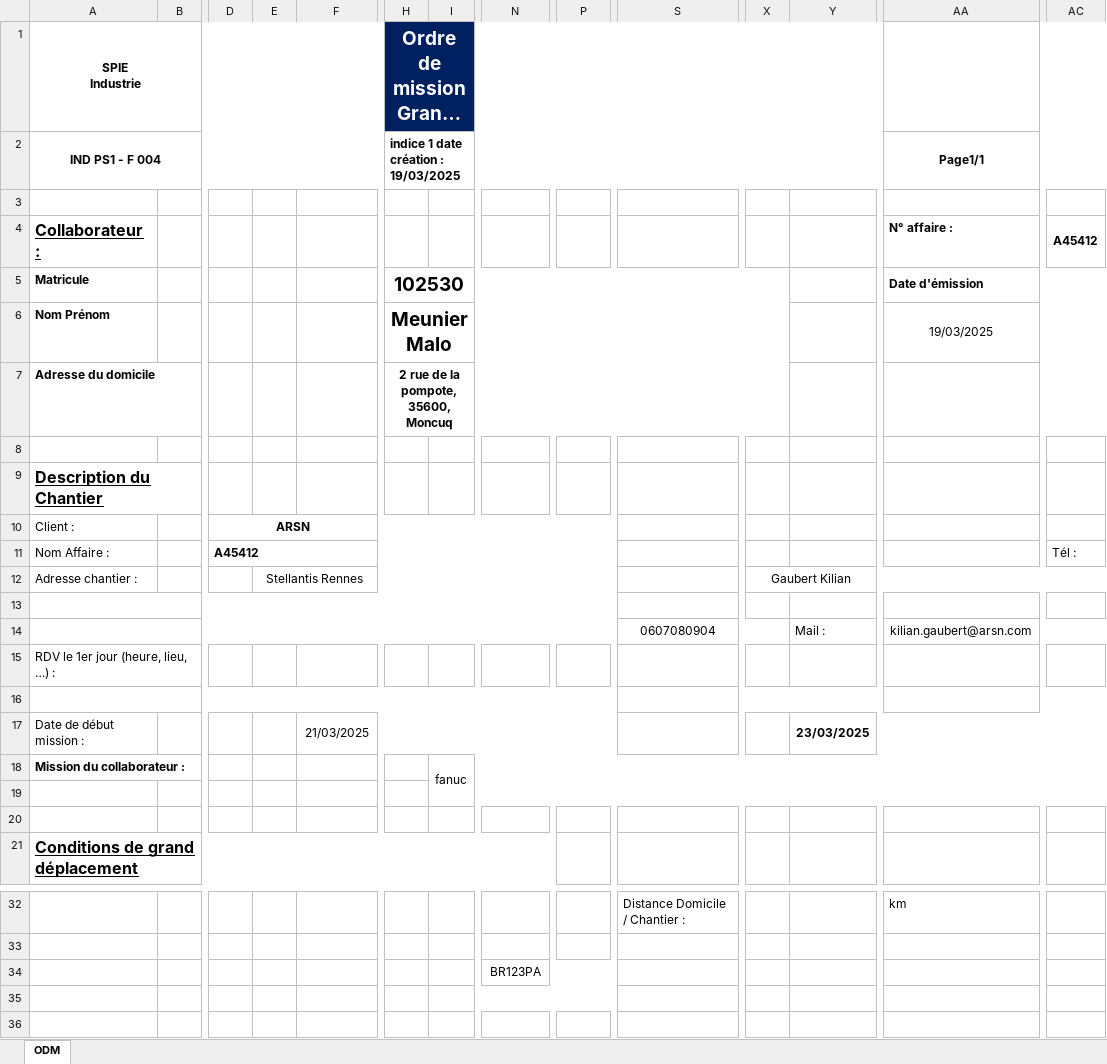
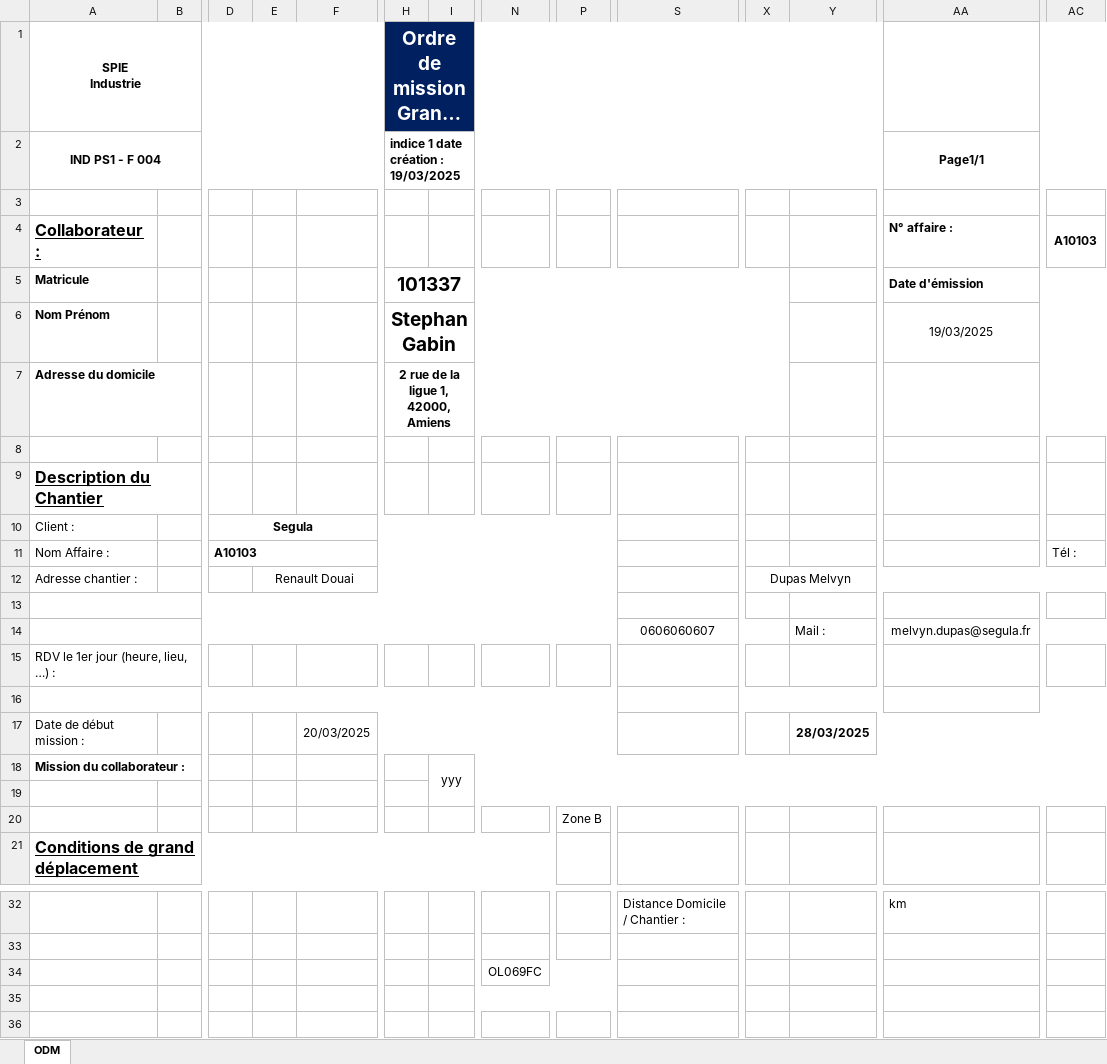
Before and after one commit to Alexislepetit/CDA2, an Excel workbook: WEB_FLASK/app/formulaire.xlsx, sheet ODM, drawn as a sheet; only a part is shown, gaps mark what is left out; long unchanged cells end in …; values as stored, in another font and other column widths than the file's, no borders; charts and pictures not drawn; the diff names each change by its address in the sheet, - before the commit and + after, or states it on an @@ line.

```diff
--- a/WEB_FLASK/app/formulaire.xlsx (sheet ODM)
+++ b/WEB_FLASK/app/formulaire.xlsx (sheet ODM)
-AC4: A45412
+AC4: A10103
-H5: 102530
+H5: 101337
-H6: Meunier Malo
+H6: Stephan Gabin
-H7: 2 rue de la pompote, 35600, Moncuq
+H7: 2 rue de la ligue 1, 42000, Amiens
-D10: ARSN
+D10: Segula
-D11: A45412
+D11: A10103
-E12: Stellantis Rennes
+E12: Renault Douai
-X12: Gaubert Kilian
+X12: Dupas Melvyn
-S14: 0607080904
+S14: 0606060607
-AA14: kilian.gaubert@arsn.com
+AA14: melvyn.dupas@segula.fr
-F17: 21/03/2025
+F17: 20/03/2025
-Y17: 23/03/2025
+Y17: 28/03/2025
-I18: fanuc
+I18: yyy
-P20: (empty)
+P20: Zone B
-N34: BR123PA
+N34: OL069FC
```
Also changed, not shown: 9 other files.
